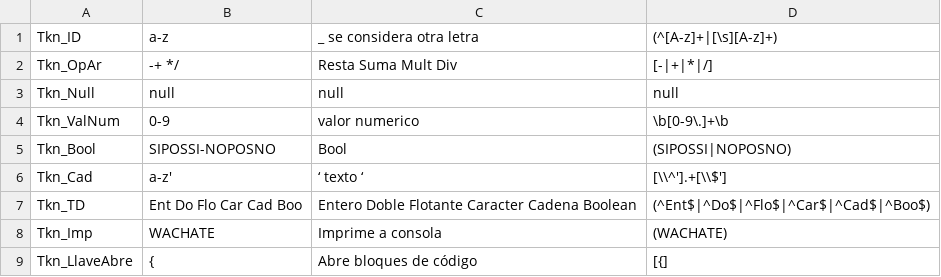
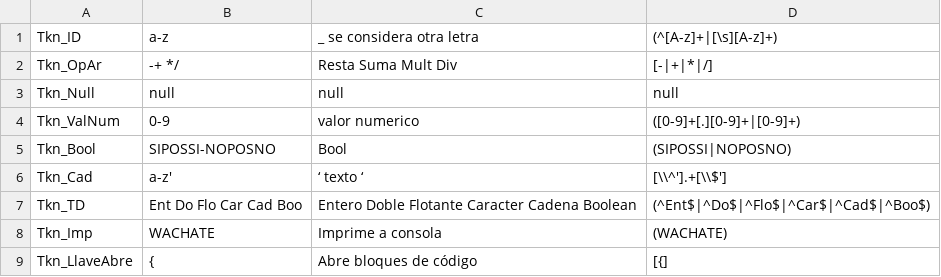
Before and after one commit to angelgce/Notpad, a CSV file: resources/tokens.csv, drawn as a sheet; only a part is shown.

```diff
--- a/resources/tokens.csv
+++ b/resources/tokens.csv
@@ -3,3 +3,3 @@ Tkn_OpAr,-+ */,Resta Suma Mult Div,[-|+|*|/]
 Tkn_Null,null,null,null
-Tkn_ValNum,0-9,valor numerico,\b[0-9\.]+\b
+Tkn_ValNum,0-9,valor numerico,([0-9]+[.][0-9]+|[0-9]+)
 Tkn_Bool,SIPOSSI-NOPOSNO,Bool,(SIPOSSI|NOPOSNO)
```
Also changed, not shown: 6 other files.
